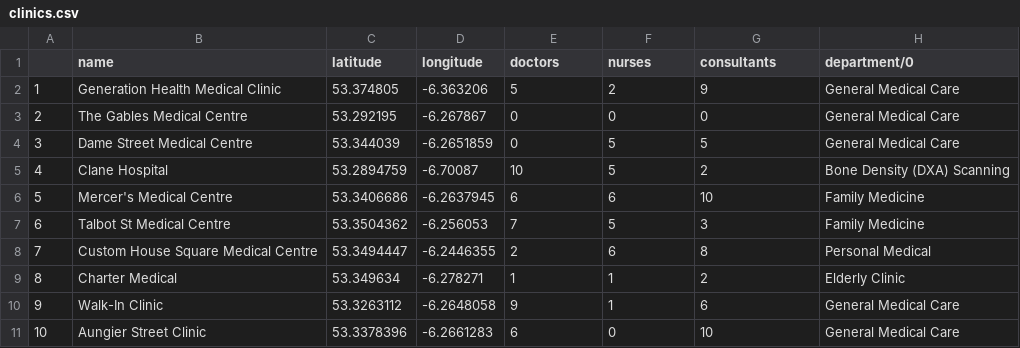
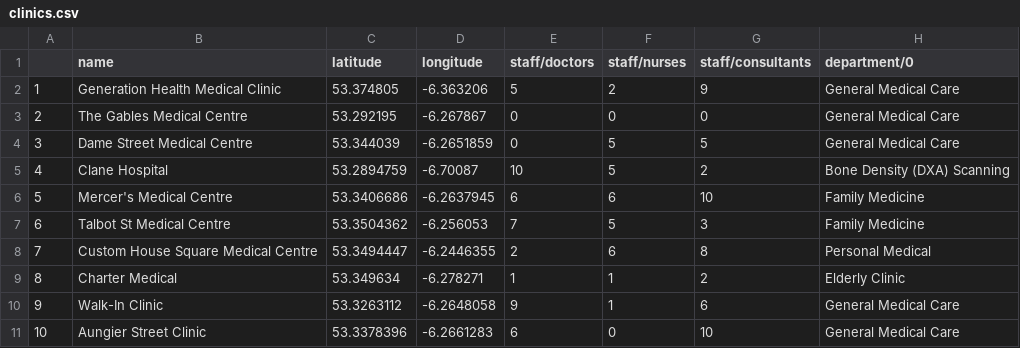
Before and after one commit to ddeveloper72/milestone-2-project, a CSV file: data/clinics.csv, drawn as a sheet; only a part is shown; the diff names each change by its address in the sheet, - before the commit and + after, or states it on an @@ line.

Commit message:
Added a new stacked chart for staff numbers as well as xls file to qwork on database.

```diff
--- a/data/clinics.csv
+++ b/data/clinics.csv
-E1: doctors
+E1: staff/doctors
-F1: nurses
+F1: staff/nurses
-G1: consultants
+G1: staff/consultants
```
Also changed, not shown: 4 other files.
